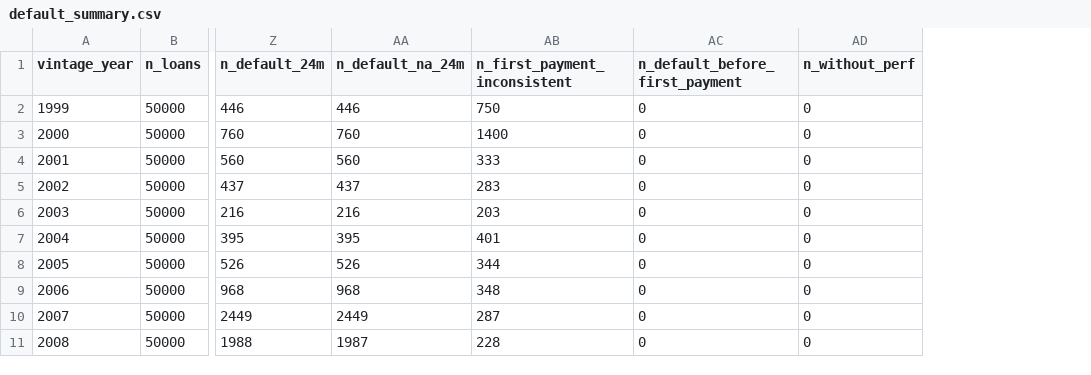
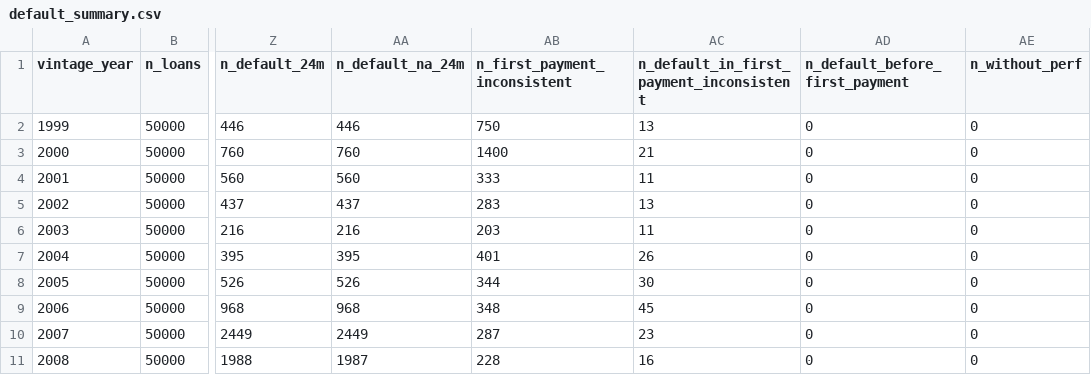
Before and after one commit to igor-nobrega/credit-risk-freddie-mac, a CSV file: reports/tables/default_summary.csv, drawn as a sheet; only a part is shown, gaps mark what is left out; the diff names each change by its address in the sheet, - before the commit and + after, or states it on an @@ line.

```diff
--- a/reports/tables/default_summary.csv
+++ b/reports/tables/default_summary.csv
+column AC, rows 1-11: n_default_in_first_payment_inconsistent | 13 | 21 | 11 | 13 | 11 | 26 | 30 | 45 | 23 | 16
```
Also changed, not shown: reports/tables/dq_column_profile.csv, 14 other files.
